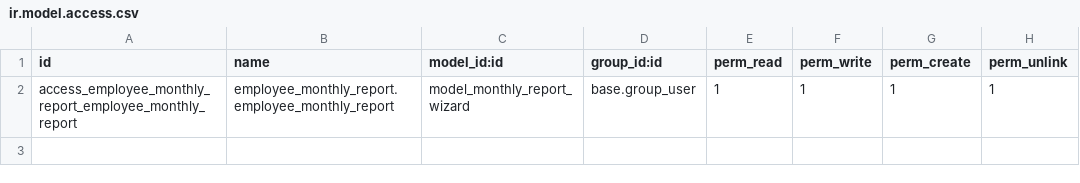
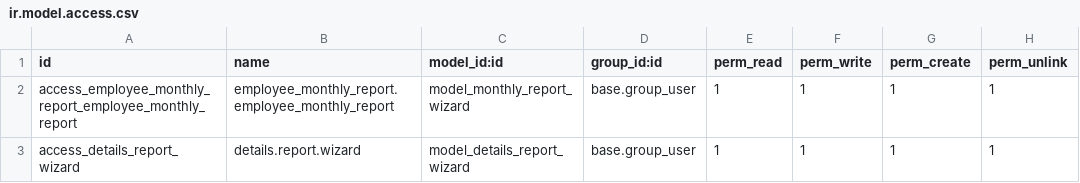
Before and after one commit to elsaddik/aldaleel, a CSV file: employee_monthly_report/security/ir.model.access.csv, drawn as a sheet; the diff names each change by its address in the sheet, - before the commit and + after, or states it on an @@ line.

Commit message:
add month

```diff
--- a/employee_monthly_report/security/ir.model.access.csv
+++ b/employee_monthly_report/security/ir.model.access.csv
+row 3: access_details_report_wizard | details.report.wizard | model_details_report_wizard | base.group_user | 1 | 1 | 1 | 1
```
Also changed, not shown: 19 other files.
